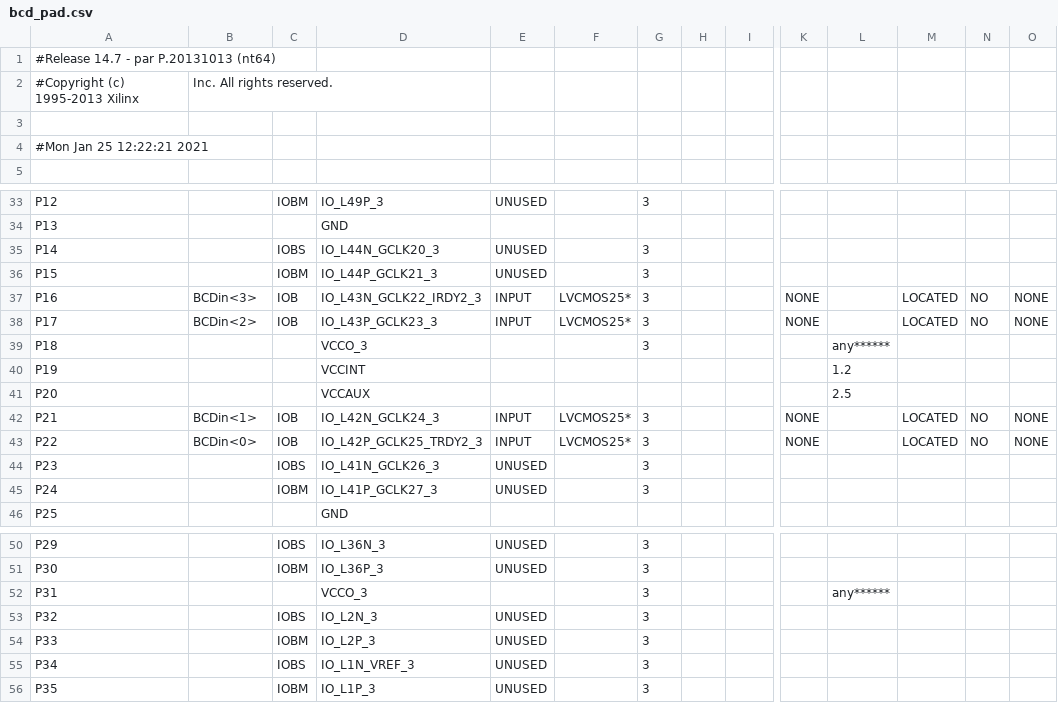
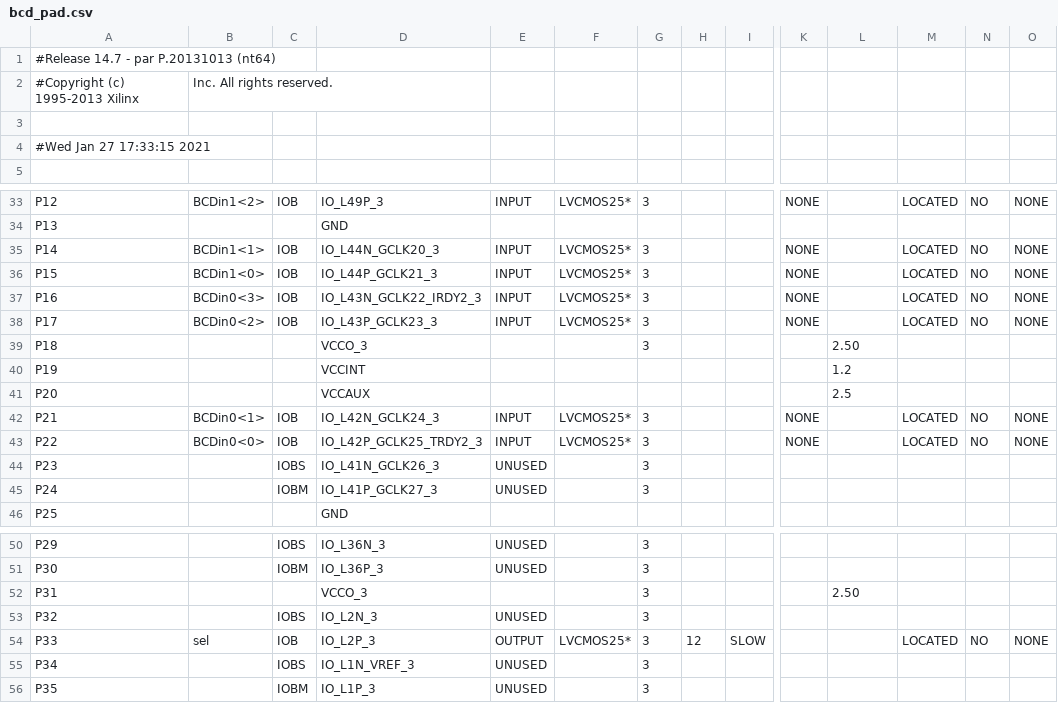
Before and after one commit to shreyaskale11/BCDtoSevensegmentdisplay, a CSV file: bcd_pad.csv, drawn as a sheet; only a part is shown, gaps mark what is left out; the diff covers the shown part only; the diff names each change by its address in the sheet, - before the commit and + after, or states it on an @@ line.

```diff
--- a/bcd_pad.csv
+++ b/bcd_pad.csv
-A4: #Mon Jan 25 12:22:21 2021
+A4: #Wed Jan 27 17:33:15 2021
-B33: (empty)
+B33: BCDin1<2>
-C33: IOBM
+C33: IOB
-E33: UNUSED
+E33: INPUT
-F33: (empty)
+F33: LVCMOS25*
-K33: (empty)
+K33: NONE
-M33: (empty)
+M33: LOCATED
-N33: (empty)
+N33: NO
-O33: (empty)
+O33: NONE
-B35: (empty)
+B35: BCDin1<1>
-C35: IOBS
+C35: IOB
-E35:E36: UNUSED
+E35:E36: INPUT
-F35:F36: (empty)
+F35:F36: LVCMOS25*
-K35:K36: (empty)
+K35:K36: NONE
-M35:M36: (empty)
+M35:M36: LOCATED
-N35:N36: (empty)
+N35:N36: NO
-O35:O36: (empty)
+O35:O36: NONE
-B36: (empty)
+B36: BCDin1<0>
-C36: IOBM
+C36: IOB
-B37: BCDin<3>
+B37: BCDin0<3>
-B38: BCDin<2>
+B38: BCDin0<2>
-L39: any******
+L39: 2.50
-B42: BCDin<1>
+B42: BCDin0<1>
-B43: BCDin<0>
+B43: BCDin0<0>
-L52: any******
+L52: 2.50
-B54: (empty)
+B54: sel
-C54: IOBM
+C54: IOB
-E54: UNUSED
+E54: OUTPUT
-F54: (empty)
+F54: LVCMOS25*
-H54: (empty)
+H54: 12
-I54: (empty)
+I54: SLOW
-M54: (empty)
+M54: LOCATED
-N54: (empty)
+N54: NO
-O54: (empty)
+O54: NONE
```
Also changed, not shown: 153 edited cells elsewhere in this file, 52 other files.
